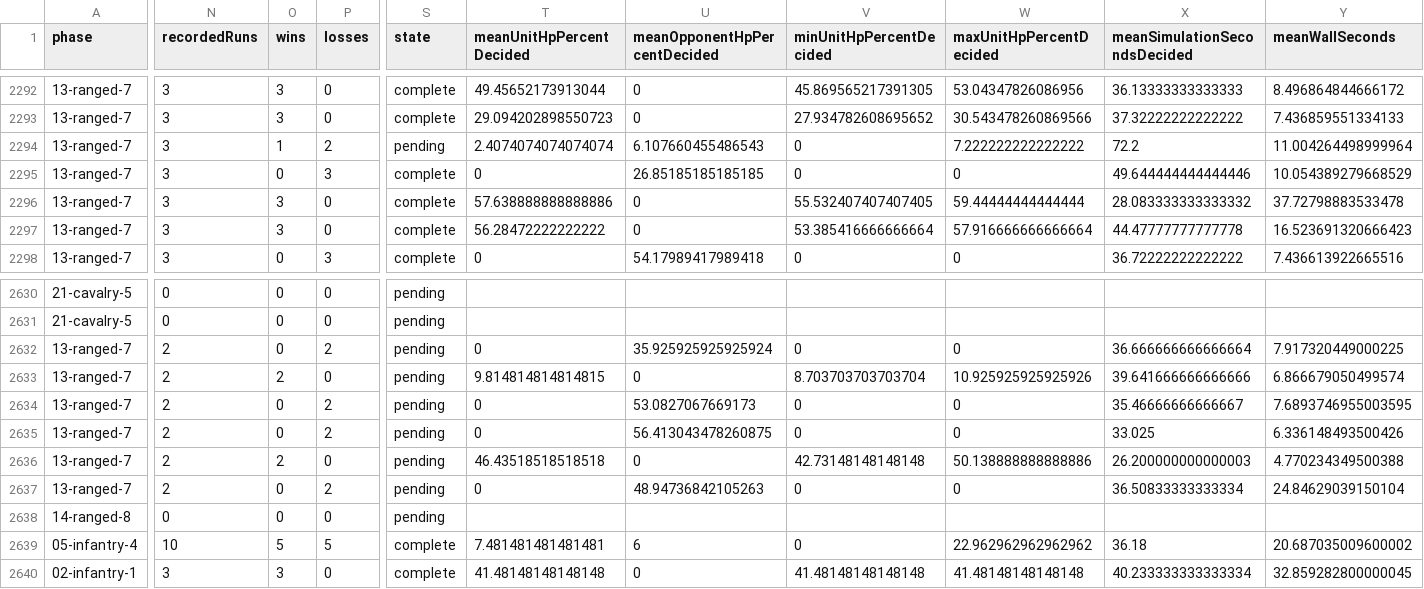
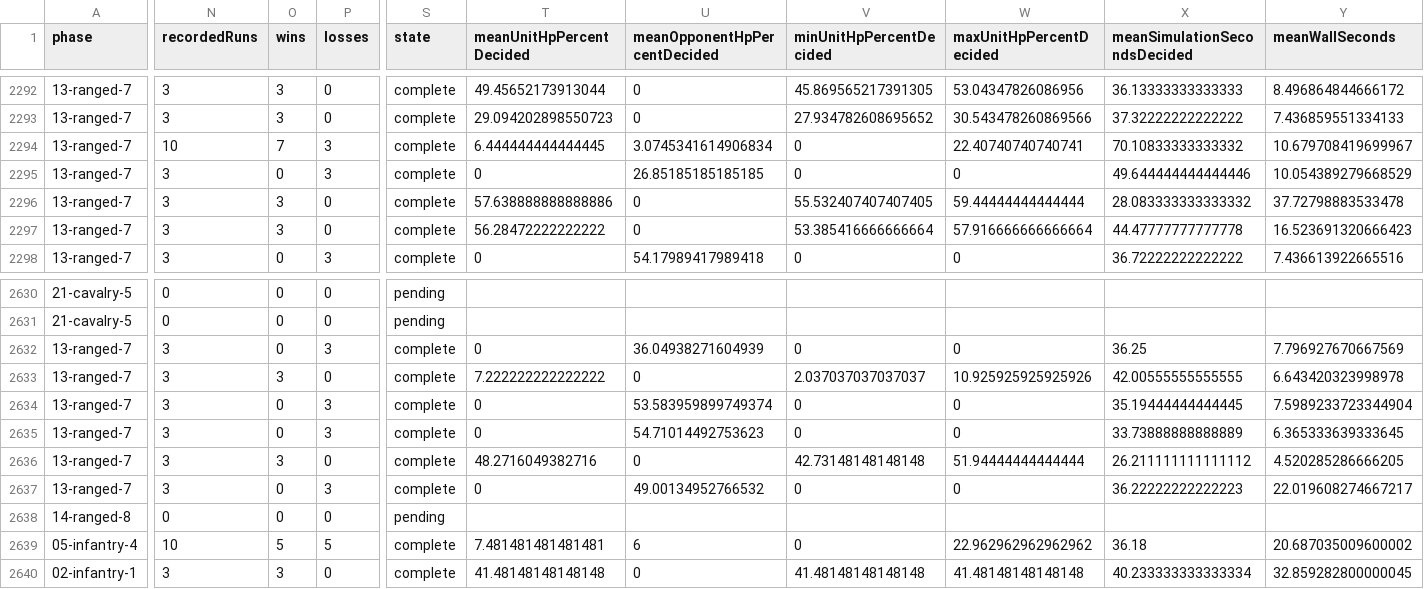
Before and after one commit to ddk220-light/aoe2_matchup, a CSV file: aoe2x/js_simulation/calibration/campaigns/unit-rankings-full-deduplicated-2026-10-29/summary.csv, drawn as a sheet; only a part is shown, gaps mark what is left out; the diff covers the shown part only; the diff names each change by its address in the sheet, - before the commit and + after, or states it on an @@ line.

Commit message:
Checkpoint full ranking campaign: 13-ranged-7

```diff
--- a/aoe2x/js_simulation/calibration/campaigns/unit-rankings-full-deduplicated-2026-10-29/summary.csv
+++ b/aoe2x/js_simulation/calibration/campaigns/unit-rankings-full-deduplicated-2026-10-29/summary.csv
-N2294 (recordedRuns): 3
+N2294 (recordedRuns): 10
-O2294 (wins): 1
+O2294 (wins): 7
-P2294 (losses): 2
+P2294 (losses): 3
-S2294 (state): pending
+S2294 (state): complete
-T2294 (meanUnitHpPercentDecided): 2.4074074074074074
+T2294 (meanUnitHpPercentDecided): 6.444444444444445
-U2294 (meanOpponentHpPercentDecided): 6.107660455486543
+U2294 (meanOpponentHpPercentDecided): 3.0745341614906834
-W2294 (maxUnitHpPercentDecided): 7.222222222222222
+W2294 (maxUnitHpPercentDecided): 22.40740740740741
-X2294 (meanSimulationSecondsDecided): 72.2
+X2294 (meanSimulationSecondsDecided): 70.10833333333332
-Y2294 (meanWallSeconds): 11.004264498999964
+Y2294 (meanWallSeconds): 10.679708419699967
-N2632:N2637 (recordedRuns): 2
+N2632:N2637 (recordedRuns): 3
-P2632 (losses): 2
+P2632 (losses): 3
-S2632:S2637 (state): pending
+S2632:S2637 (state): complete
-U2632 (meanOpponentHpPercentDecided): 35.925925925925924
+U2632 (meanOpponentHpPercentDecided): 36.04938271604939
-X2632 (meanSimulationSecondsDecided): 36.666666666666664
+X2632 (meanSimulationSecondsDecided): 36.25
-Y2632 (meanWallSeconds): 7.917320449000225
+Y2632 (meanWallSeconds): 7.796927670667569
-O2633 (wins): 2
+O2633 (wins): 3
-T2633 (meanUnitHpPercentDecided): 9.814814814814815
+T2633 (meanUnitHpPercentDecided): 7.222222222222222
-V2633 (minUnitHpPercentDecided): 8.703703703703704
+V2633 (minUnitHpPercentDecided): 2.037037037037037
-X2633 (meanSimulationSecondsDecided): 39.641666666666666
+X2633 (meanSimulationSecondsDecided): 42.00555555555555
-Y2633 (meanWallSeconds): 6.866679050499574
+Y2633 (meanWallSeconds): 6.643420323998978
-P2634:P2635 (losses): 2
+P2634:P2635 (losses): 3
-U2634 (meanOpponentHpPercentDecided): 53.0827067669173
+U2634 (meanOpponentHpPercentDecided): 53.583959899749374
-X2634 (meanSimulationSecondsDecided): 35.46666666666667
+X2634 (meanSimulationSecondsDecided): 35.19444444444445
-Y2634 (meanWallSeconds): 7.6893746955003595
+Y2634 (meanWallSeconds): 7.5989233723344904
-U2635 (meanOpponentHpPercentDecided): 56.413043478260875
+U2635 (meanOpponentHpPercentDecided): 54.71014492753623
-X2635 (meanSimulationSecondsDecided): 33.025
+X2635 (meanSimulationSecondsDecided): 33.73888888888889
-Y2635 (meanWallSeconds): 6.336148493500426
+Y2635 (meanWallSeconds): 6.365333639333645
-O2636 (wins): 2
+O2636 (wins): 3
-T2636 (meanUnitHpPercentDecided): 46.43518518518518
+T2636 (meanUnitHpPercentDecided): 48.2716049382716
-W2636 (maxUnitHpPercentDecided): 50.138888888888886
+W2636 (maxUnitHpPercentDecided): 51.94444444444444
-X2636 (meanSimulationSecondsDecided): 26.200000000000003
+X2636 (meanSimulationSecondsDecided): 26.211111111111112
-Y2636 (meanWallSeconds): 4.770234349500388
+Y2636 (meanWallSeconds): 4.520285286666205
-P2637 (losses): 2
+P2637 (losses): 3
-U2637 (meanOpponentHpPercentDecided): 48.94736842105263
+U2637 (meanOpponentHpPercentDecided): 49.00134952766532
-X2637 (meanSimulationSecondsDecided): 36.50833333333334
+X2637 (meanSimulationSecondsDecided): 36.22222222222223
-Y2637 (meanWallSeconds): 24.84629039150104
+Y2637 (meanWallSeconds): 22.019608274667217
```
Also changed, not shown: 60 edited cells elsewhere in this file, 7 other files.
